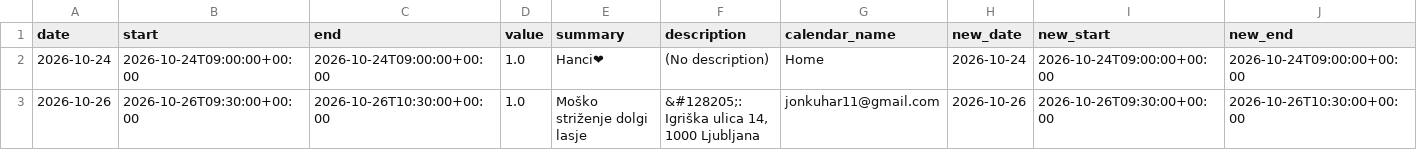
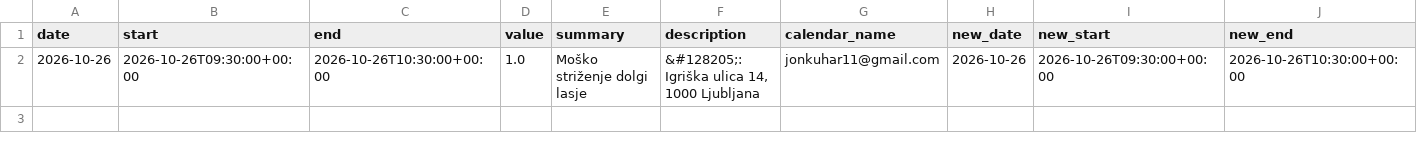
Before and after one commit to hajkuron/notion-githubchart, a CSV file: data/prepared_data_for_supabase.csv, drawn as a sheet; only a part is shown; rows hold the shown columns only; the diff names each change by its address in the sheet, - before the commit and + after, or states it on an @@ line.

```diff
--- a/data/prepared_data_for_supabase.csv
+++ b/data/prepared_data_for_supabase.csv
-row 2: 2026-10-24 | 2026-10-24T09:00:00+00:00 | 2026-10-24T09:00:00+00:00 | 1.0 | Hanci❤ | (No description) | Home | 2026-10-24 | 2026-10-24T09:00:00+00:00 | 2026-10-24T09:00:00+00:00
```
Also changed, not shown: 1 other file.
